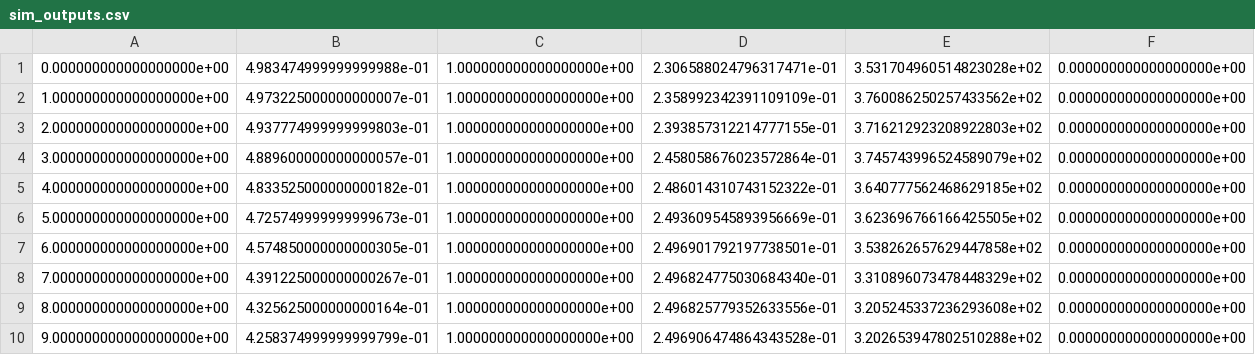
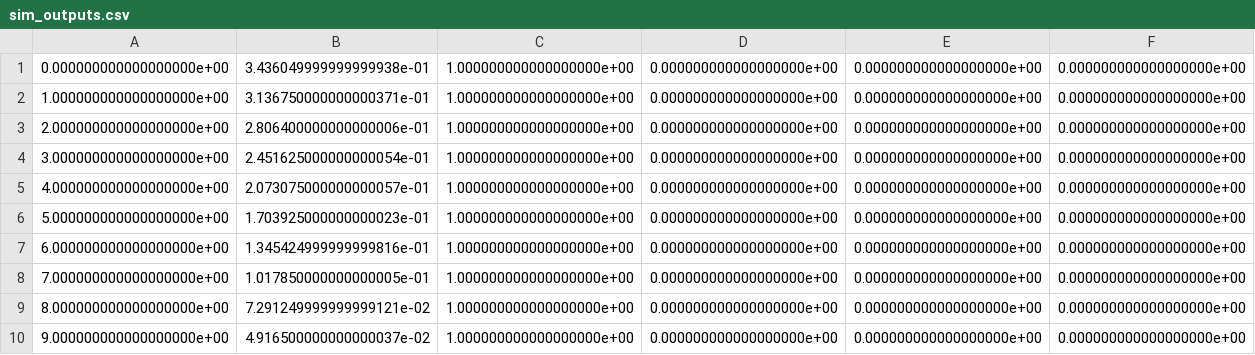
Before and after one commit to LELEC210X/LELEC210X, a CSV file: telecom/sim_outputs.csv, drawn as a sheet; only a part is shown; the diff covers the shown part only; the diff names each change by its address in the sheet, - before the commit and + after, or states it on an @@ line.

```diff
--- a/telecom/sim_outputs.csv
+++ b/telecom/sim_outputs.csv
-B1: 4.983474999999999988e-01
+B1: 3.436049999999999938e-01
-D1: 2.306588024796317471e-01
+D1: 0.000000000000000000e+00
-E1: 3.531704960514823028e+02
+E1: 0.000000000000000000e+00
-B2: 4.973225000000000007e-01
+B2: 3.136750000000000371e-01
-D2: 2.358992342391109109e-01
+D2: 0.000000000000000000e+00
-E2: 3.760086250257433562e+02
+E2: 0.000000000000000000e+00
-B3: 4.937774999999999803e-01
+B3: 2.806400000000000006e-01
-D3: 2.393857312214777155e-01
+D3: 0.000000000000000000e+00
-E3: 3.716212923208922803e+02
+E3: 0.000000000000000000e+00
-B4: 4.889600000000000057e-01
+B4: 2.451625000000000054e-01
-D4: 2.458058676023572864e-01
+D4: 0.000000000000000000e+00
-E4: 3.745743996524589079e+02
+E4: 0.000000000000000000e+00
-B5: 4.833525000000000182e-01
+B5: 2.073075000000000057e-01
-D5: 2.486014310743152322e-01
+D5: 0.000000000000000000e+00
-E5: 3.640777562468629185e+02
+E5: 0.000000000000000000e+00
-B6: 4.725749999999999673e-01
+B6: 1.703925000000000023e-01
-D6: 2.493609545893956669e-01
+D6: 0.000000000000000000e+00
-E6: 3.623696766166425505e+02
+E6: 0.000000000000000000e+00
-B7: 4.574850000000000305e-01
+B7: 1.345424999999999816e-01
-D7: 2.496901792197738501e-01
+D7: 0.000000000000000000e+00
-E7: 3.538262657629447858e+02
+E7: 0.000000000000000000e+00
-B8: 4.391225000000000267e-01
+B8: 1.017850000000000005e-01
-D8: 2.496824775030684340e-01
+D8: 0.000000000000000000e+00
-E8: 3.310896073478448329e+02
+E8: 0.000000000000000000e+00
-B9: 4.325625000000000164e-01
+B9: 7.291249999999999121e-02
-D9: 2.496825779352633556e-01
+D9: 0.000000000000000000e+00
-E9: 3.205245337236293608e+02
+E9: 0.000000000000000000e+00
-B10: 4.258374999999999799e-01
+B10: 4.916500000000000037e-02
-D10: 2.496906474864343528e-01
+D10: 0.000000000000000000e+00
-E10: 3.202653947802510288e+02
+E10: 0.000000000000000000e+00
```
Also changed, not shown: 77 edited cells elsewhere in this file, 5 other files.
